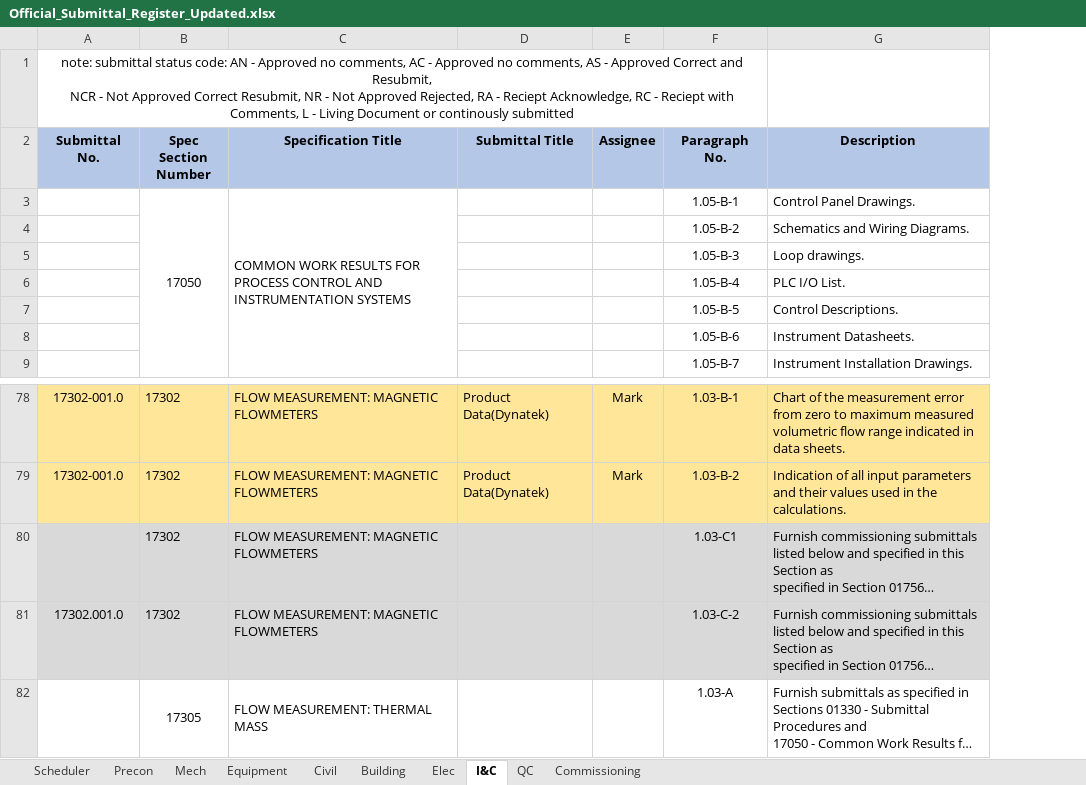
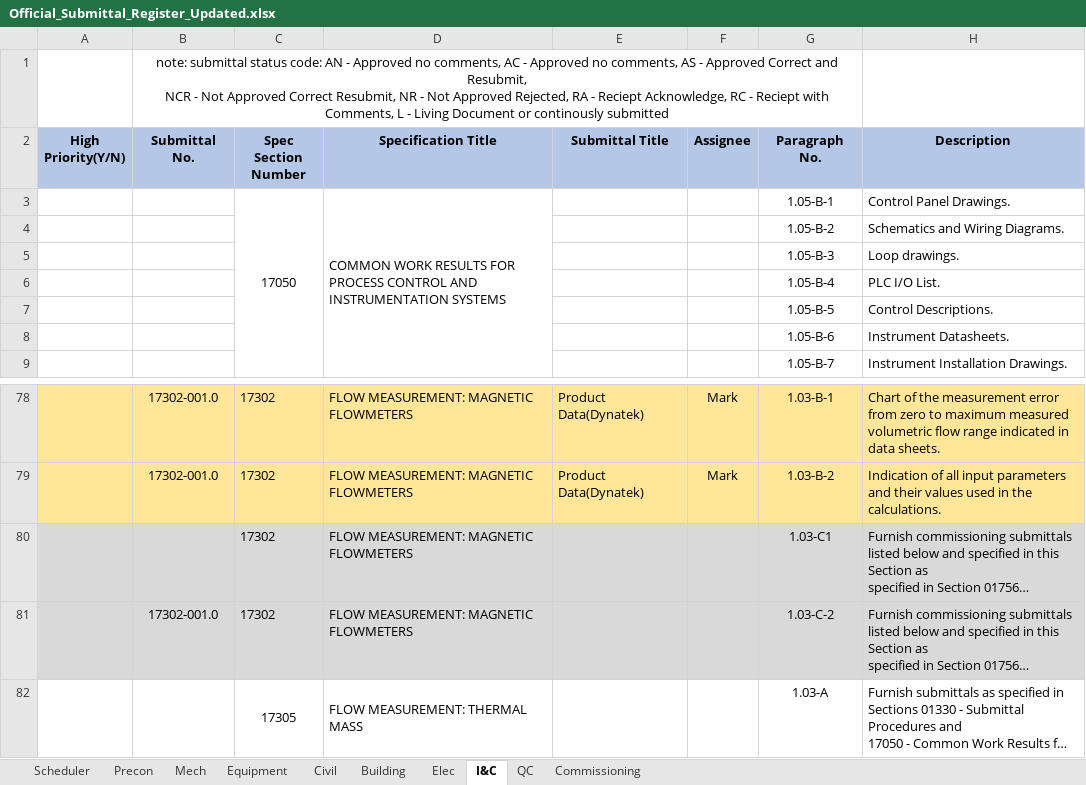
Before and after one commit to mchunNanBigIsland/submittal-register, an Excel workbook: Official_Submittal_Register_Updated.xlsx, sheet I&C, drawn as a sheet; only a part is shown, gaps mark what is left out; long unchanged cells end in …; values as stored, in another font and other column widths than the file's, no borders; conditional formats not drawn; addresses are those after the commit; the diff names each change by its address in the sheet, - before the commit and + after, or states it on an @@ line.

```diff
--- a/Official_Submittal_Register_Updated.xlsx (sheet I&C)
+++ b/Official_Submittal_Register_Updated.xlsx (sheet I&C)
+column A (High Priority(Y/N)), empty
-B81 (Submittal No.): 17302.001.0
+B81 (Submittal No.): 17302-001.0
```
Also changed, not shown: sheet Scheduler, sheet Civil, sheet Building, sheet Commissioning, sheet Precon, sheet QC, 3 more sheets, formulas that keep their value, 6 other files.
